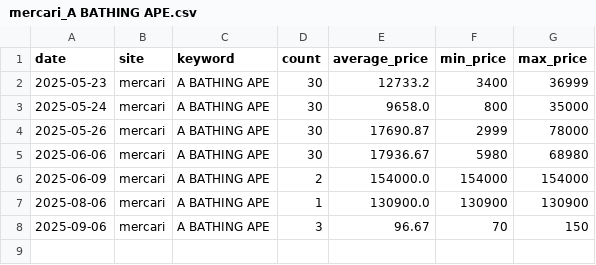
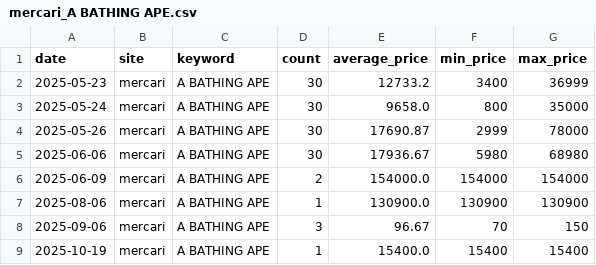
Before and after one commit to rE09o1v/search-trend-wear-project, a CSV file: data/mercari_A BATHING APE.csv, drawn as a sheet.

```diff
--- a/data/mercari_A BATHING APE.csv
+++ b/data/mercari_A BATHING APE.csv
@@ -8 +8,2 @@ date,site,keyword,count,average_price,min_price,max_price
 2025-09-06,mercari,A BATHING APE,3,96.67,70,150
+2025-10-19,mercari,A BATHING APE,1,15400.0,15400,15400
```
Also changed, not shown: data/rakuma_FRAY I.D.csv, data/rakuma_SNIDEL.csv, 23 other files.
